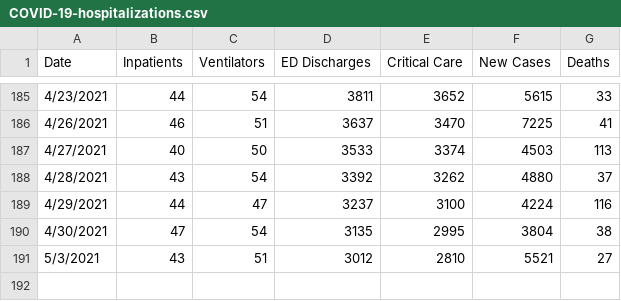
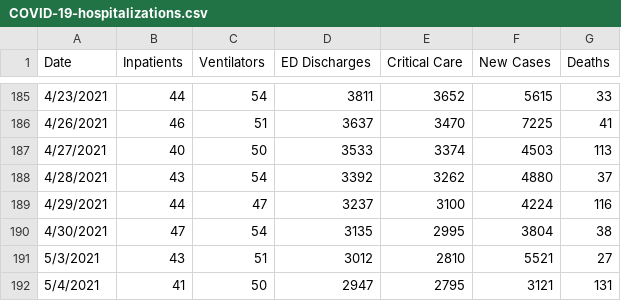
Before and after one commit to damaneice/covid-19, a CSV file: src/data/COVID-19-hospitalizations.csv, drawn as a sheet; only a part is shown, gaps mark what is left out; the diff names each change by its address in the sheet, - before the commit and + after, or states it on an @@ line.

```diff
--- a/src/data/COVID-19-hospitalizations.csv
+++ b/src/data/COVID-19-hospitalizations.csv
+row 192: 5/4/2021 | 41 | 50 | 2947 | 2795 | 3121 | 131
```
Also changed, not shown: src/data/state-cases-by-date.csv, 1 other file.
